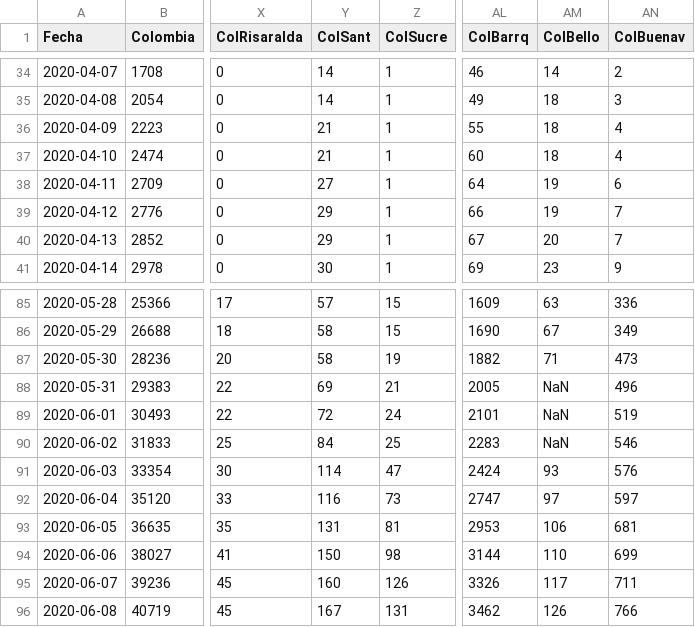
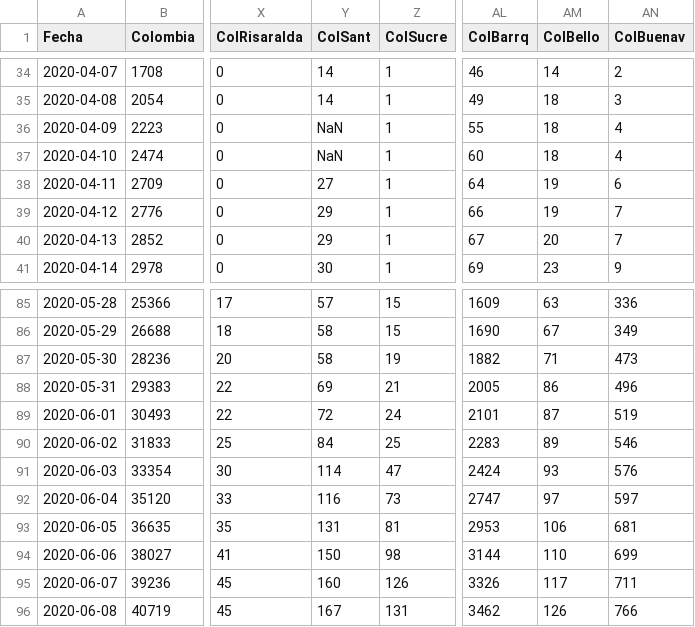
Before and after one commit to 1Alacer/covid, a CSV file: CasosColombia.csv, drawn as a sheet; only a part is shown, gaps mark what is left out; the diff covers the shown part only; the diff names each change by its address in the sheet, - before the commit and + after, or states it on an @@ line.

```diff
--- a/CasosColombia.csv
+++ b/CasosColombia.csv
-Y36:Y37 (ColSant): 21
+Y36:Y37 (ColSant): NaN
-AM88 (ColBello): NaN
+AM88 (ColBello): 86
-AM89 (ColBello): NaN
+AM89 (ColBello): 87
-AM90 (ColBello): NaN
+AM90 (ColBello): 89
```
Also changed, not shown: 1 added row and 66 edited cells elsewhere in this file.
